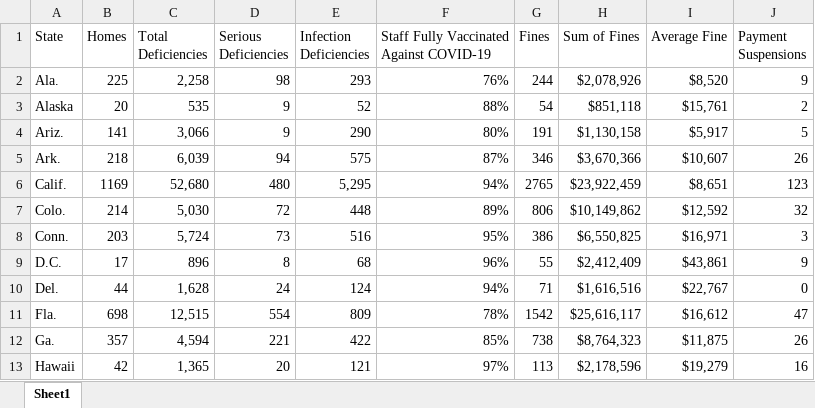
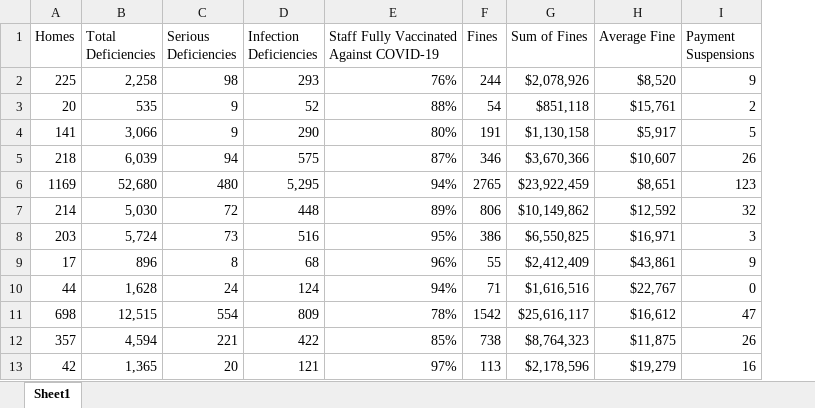
Before and after one commit to Kells2234/Capstone-Project, an Excel workbook: State by State Violations2023.xlsx, sheet Sheet1, drawn as a sheet; only a part is shown; values as stored, in another font and other column widths than the file's, no borders; the diff names each change by its address in the sheet, - before the commit and + after, or states it on an @@ line.

Commit message:
State Violation edit

```diff
--- a/State by State Violations2023.xlsx (sheet Sheet1)
+++ b/State by State Violations2023.xlsx (sheet Sheet1)
-column A (State), rows 2-13: Ala. | Alaska | Ariz. | Ark. | Calif. | Colo. | Conn. | D.C. | Del. | Fla. | Ga. | Hawaii
```
